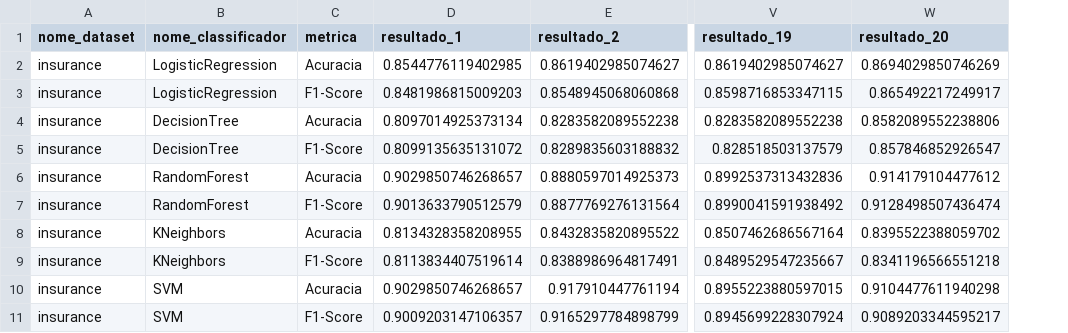
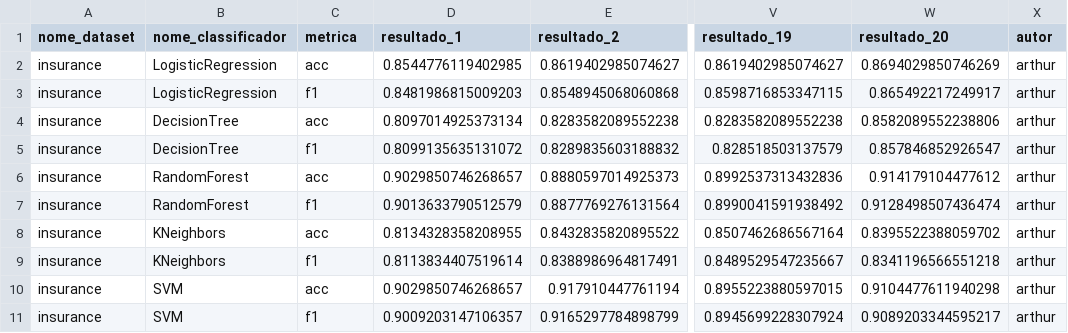
Before and after one commit to httpteruel/python_project, a CSV file: Python Project/resultados_classificacao_real.csv, drawn as a sheet; only a part is shown, gaps mark what is left out; the diff names each change by its address in the sheet, - before the commit and + after, or states it on an @@ line.

Commit message:
alterações no arquivo csv

```diff
--- a/Python Project/resultados_classificacao_real.csv
+++ b/Python Project/resultados_classificacao_real.csv
+column X (autor), rows 2-11: all arthur
-C2 (metrica): Acuracia
+C2 (metrica): acc
-C3 (metrica): F1-Score
+C3 (metrica): f1
-C4 (metrica): Acuracia
+C4 (metrica): acc
-C5 (metrica): F1-Score
+C5 (metrica): f1
-C6 (metrica): Acuracia
+C6 (metrica): acc
-C7 (metrica): F1-Score
+C7 (metrica): f1
-C8 (metrica): Acuracia
+C8 (metrica): acc
-C9 (metrica): F1-Score
+C9 (metrica): f1
-C10 (metrica): Acuracia
+C10 (metrica): acc
-C11 (metrica): F1-Score
+C11 (metrica): f1
```
